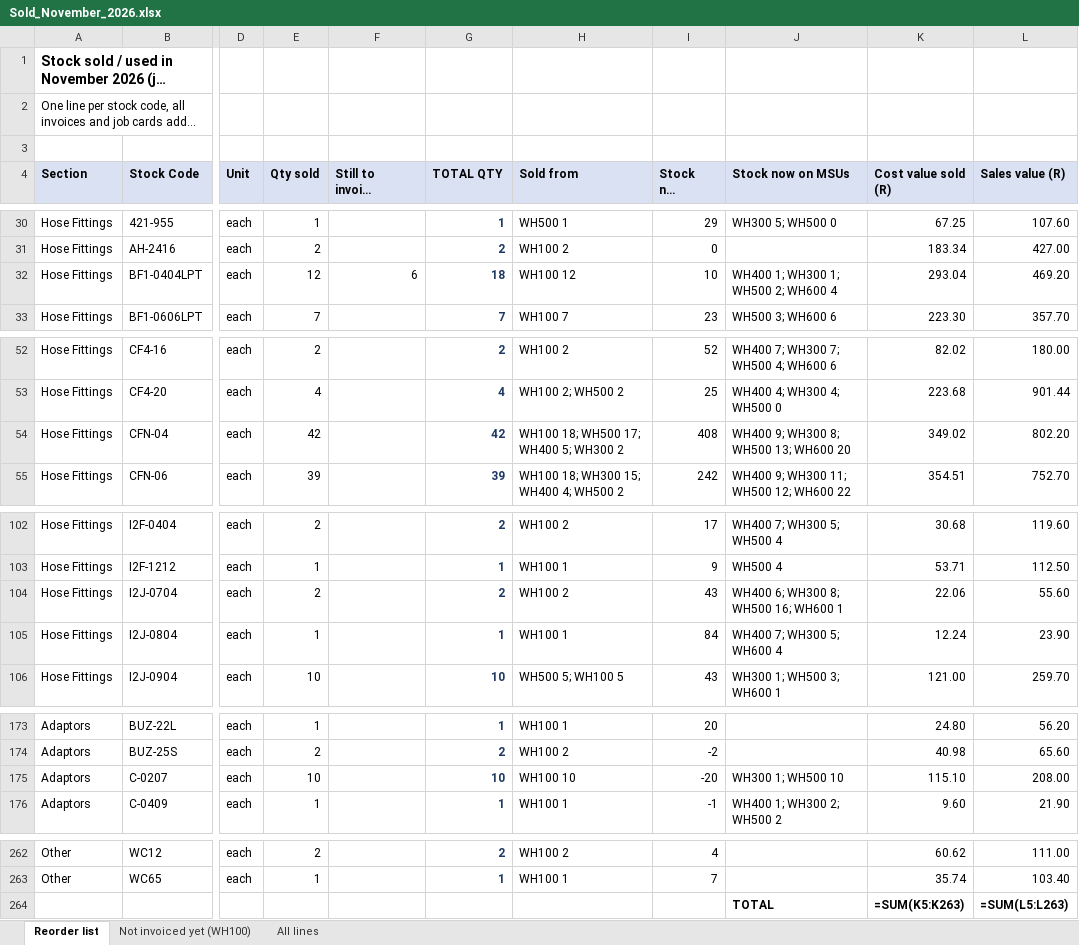
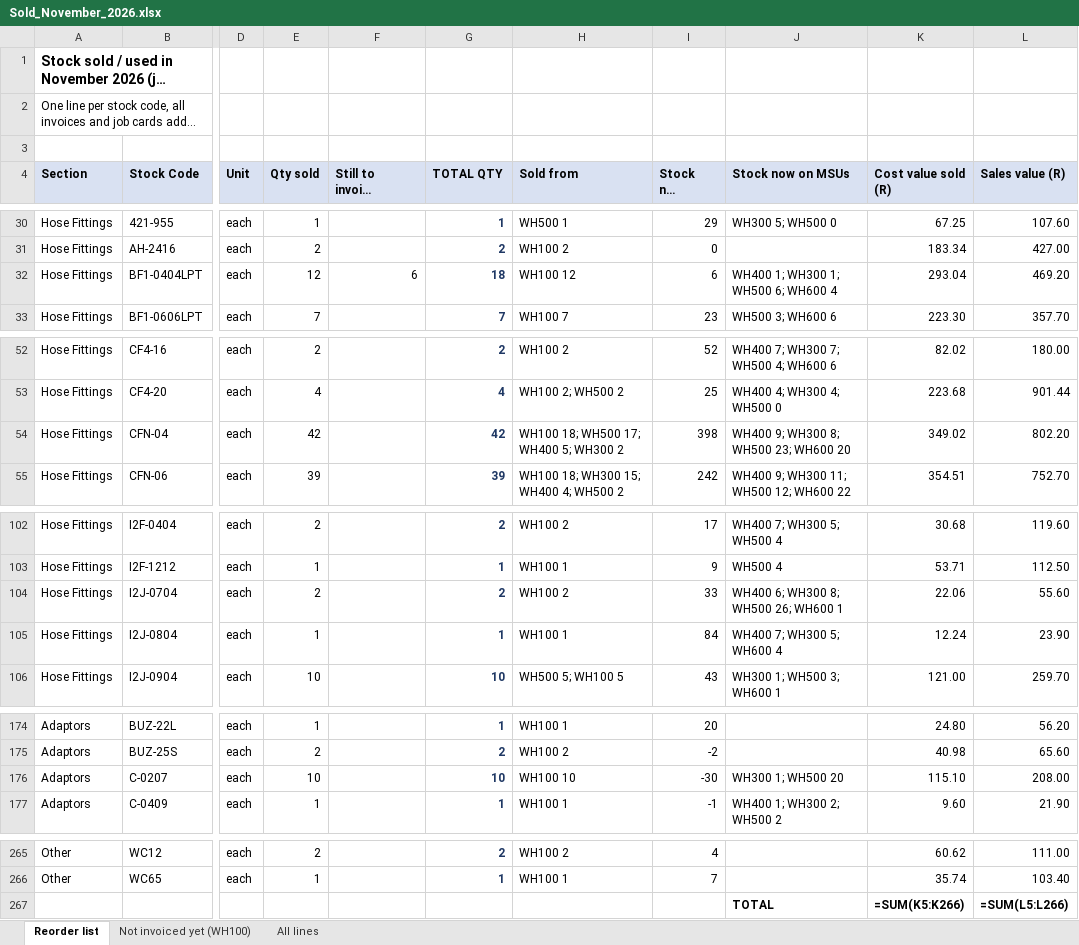
Before and after one commit to MichaelB1300/Pirtek-stock---live, an Excel workbook: Sold_November_2026.xlsx, sheet Reorder list, drawn as a sheet; only a part is shown, gaps mark what is left out; long unchanged cells end in …; values as stored, in another font and other column widths than the file's, no borders; formulas without a stored value are shown as written; addresses are those after the commit; the diff covers the shown part only; the diff names each change by its address in the sheet, - before the commit and + after, or states it on an @@ line.

```diff
--- a/Sold_November_2026.xlsx (sheet Reorder list)
+++ b/Sold_November_2026.xlsx (sheet Reorder list)
-I32 (Stock now WH100): 10
+I32 (Stock now WH100): 6
-J32 (Stock now on MSUs): WH400 1; WH300 1; WH500 2; WH600 4
+J32 (Stock now on MSUs): WH400 1; WH300 1; WH500 6; WH600 4
-I54 (Stock now WH100): 408
+I54 (Stock now WH100): 398
-J54 (Stock now on MSUs): WH400 9; WH300 8; WH500 13; WH600 20
+J54 (Stock now on MSUs): WH400 9; WH300 8; WH500 23; WH600 20
-I104 (Stock now WH100): 43
+I104 (Stock now WH100): 33
-J104 (Stock now on MSUs): WH400 6; WH300 8; WH500 16; WH600 1
+J104 (Stock now on MSUs): WH400 6; WH300 8; WH500 26; WH600 1
-I176 (Stock now WH100): -20
+I176 (Stock now WH100): -30
-J176 (Stock now on MSUs): WH300 1; WH500 10
+J176 (Stock now on MSUs): WH300 1; WH500 20
-K267 (Cost value sold (R)): =SUM(K5:K263)
+K267 (Cost value sold (R)): =SUM(K5:K266)
-L267 (Sales value (R)): =SUM(L5:L263)
+L267 (Sales value (R)): =SUM(L5:L266)
```
Also changed, not shown: 3 added rows and 25 edited cells elsewhere in this sheet, sheet All lines, 9 other files.
